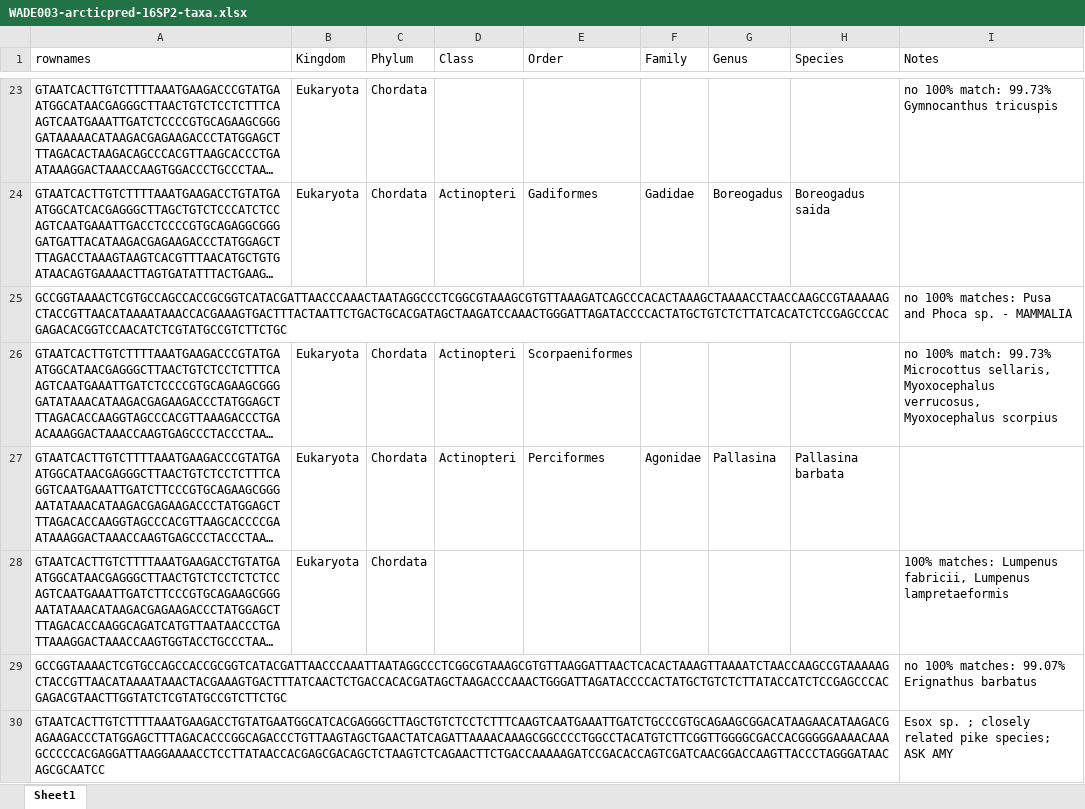
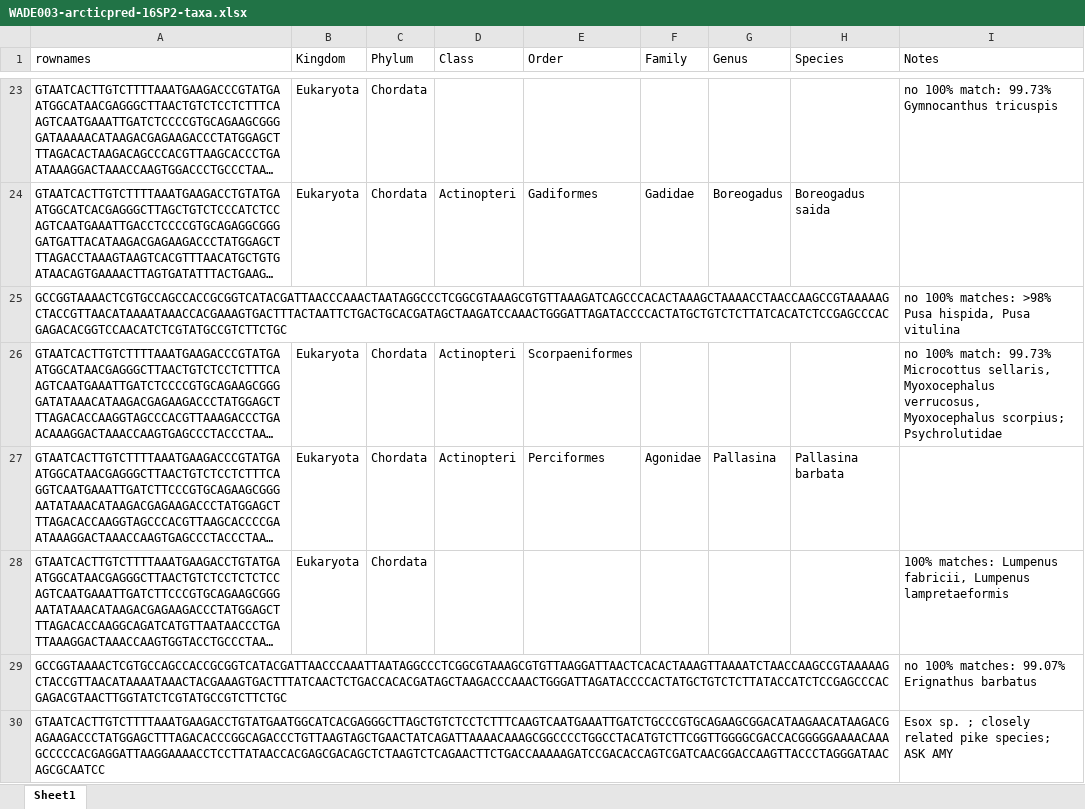
Before and after one commit to m-ball3/Arctic-predator-diet-microbiome, an Excel workbook: DADA2/WADE003-arcticpred-16SP2-taxa.xlsx, sheet Sheet1, drawn as a sheet; only a part is shown, gaps mark what is left out; long unchanged cells end in …; values as stored, in another font and other column widths than the file's, no cell formats; the diff covers the shown part only; the diff names each change by its address in the sheet, - before the commit and + after, or states it on an @@ line.

```diff
--- a/DADA2/WADE003-arcticpred-16SP2-taxa.xlsx (sheet Sheet1)
+++ b/DADA2/WADE003-arcticpred-16SP2-taxa.xlsx (sheet Sheet1)
-I25 (Notes): …100% matches: Pusa and Phoca sp. - MAMMALIA
+I25 (Notes): …100% matches: >98% Pusa hispida, Pusa vitulina
-I26 (Notes): …verrucosus, Myoxocephalus scorpius
+I26 (Notes): …verrucosus, Myoxocephalus scorpius; Psychrolutidae
```
Also changed, not shown: 12 edited cells elsewhere in this sheet, cell formats, DADA2/WADE003-arcticpred-12SP1-taxa-130trunc.xlsx, 25 other files.
